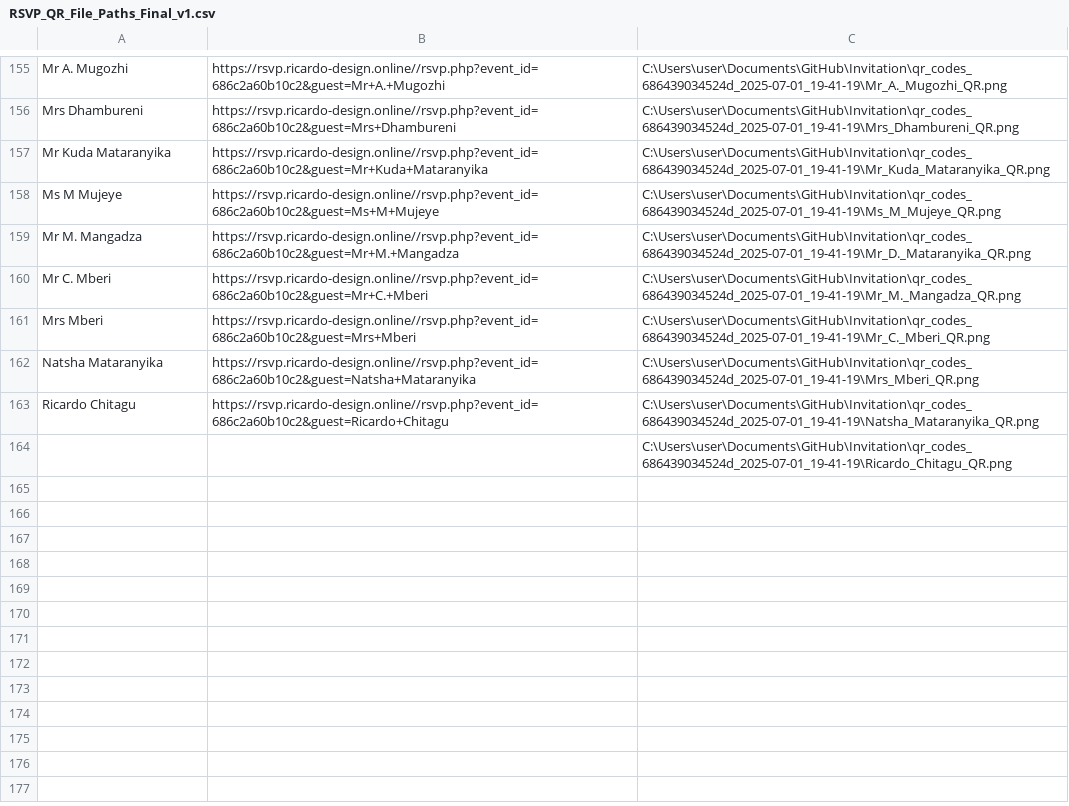
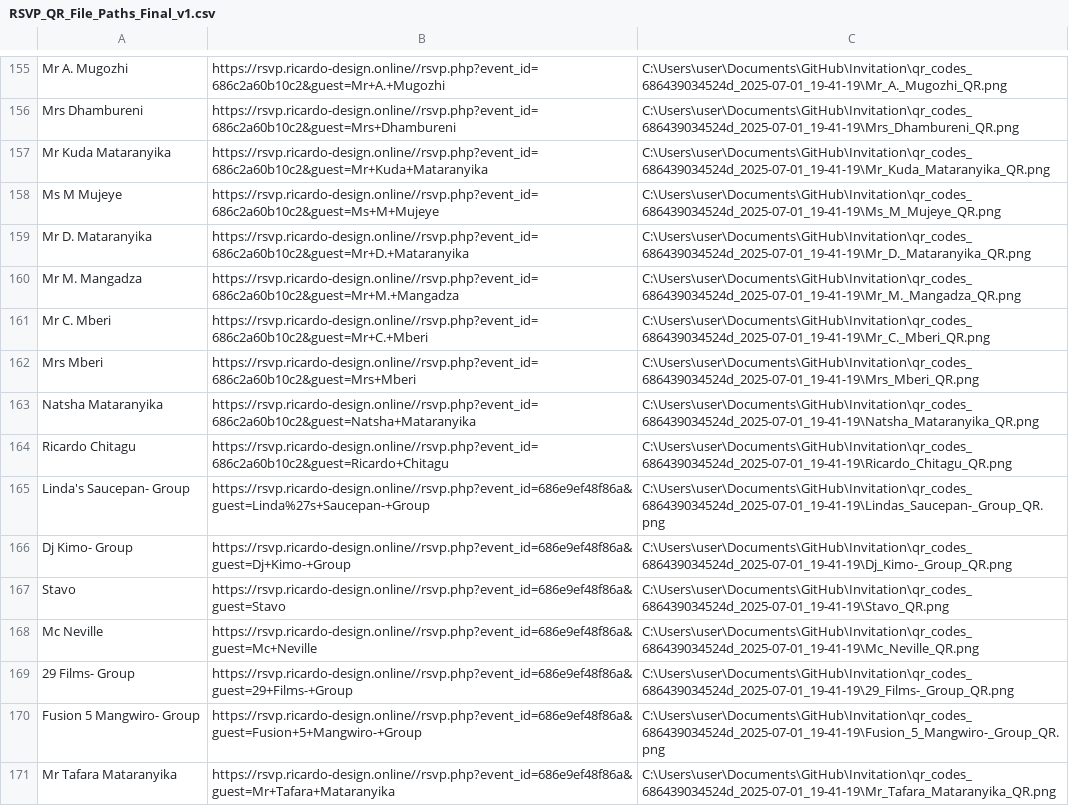
Before and after one commit to Ricki100/Invitation, a CSV file: RSVP_QR_File_Paths_Final_v1.csv, drawn as a sheet; only a part is shown, gaps mark what is left out.

Commit message:
EVENT ID

```diff
--- a/RSVP_QR_File_Paths_Final_v1.csv
+++ b/RSVP_QR_File_Paths_Final_v1.csv
@@ -158,7 +158,14 @@ Mr Kuda Mataranyika,https://rsvp.ricardo-design.online//rsvp.php?event_id=686c2a
 Ms M Mujeye,https://rsvp.ricardo-design.online//rsvp.php?event_id=686c2a60b10c2&guest=Ms+M+Mujeye,C:\Users\user\Documents\GitHub\Invitation\qr_codes_686439034524d_2025-07-01_19-41-19\Ms_M_Mujeye_QR.png
-Mr M. Mangadza,https://rsvp.ricardo-design.online//rsvp.php?event_id=686c2a60b10c2&guest=Mr+M.+Mangadza,C:\Users\user\Documents\GitHub\Invitation\qr_codes_686439034524d_2025-07-01_19-41-19\Mr_D._Mataranyika_QR.png
-Mr C. Mberi,https://rsvp.ricardo-design.online//rsvp.php?event_id=686c2a60b10c2&guest=Mr+C.+Mberi,C:\Users\user\Documents\GitHub\Invitation\qr_codes_686439034524d_2025-07-01_19-41-19\Mr_M._Mangadza_QR.png
-Mrs Mberi,https://rsvp.ricardo-design.online//rsvp.php?event_id=686c2a60b10c2&guest=Mrs+Mberi,C:\Users\user\Documents\GitHub\Invitation\qr_codes_686439034524d_2025-07-01_19-41-19\Mr_C._Mberi_QR.png
-Natsha Mataranyika,https://rsvp.ricardo-design.online//rsvp.php?event_id=686c2a60b10c2&guest=Natsha+Mataranyika,C:\Users\user\Documents\GitHub\Invitation\qr_codes_686439034524d_2025-07-01_19-41-19\Mrs_Mberi_QR.png
-Ricardo Chitagu,https://rsvp.ricardo-design.online//rsvp.php?event_id=686c2a60b10c2&guest=Ricardo+Chitagu,C:\Users\user\Documents\GitHub\Invitation\qr_codes_686439034524d_2025-07-01_19-41-19\Natsha_Mataranyika_QR.png
-,,C:\Users\user\Documents\GitHub\Invitation\qr_codes_686439034524d_2025-07-01_19-41-19\Ricardo_Chitagu_QR.png
+Mr D. Mataranyika,https://rsvp.ricardo-design.online//rsvp.php?event_id=686c2a60b10c2&guest=Mr+D.+Mataranyika,C:\Users\user\Documents\GitHub\Invitation\qr_codes_686439034524d_2025-07-01_19-41-19\Mr_D._Mataranyika_QR.png
+Mr M. Mangadza,https://rsvp.ricardo-design.online//rsvp.php?event_id=686c2a60b10c2&guest=Mr+M.+Mangadza,C:\Users\user\Documents\GitHub\Invitation\qr_codes_686439034524d_2025-07-01_19-41-19\Mr_M._Mangadza_QR.png
+Mr C. Mberi,https://rsvp.ricardo-design.online//rsvp.php?event_id=686c2a60b10c2&guest=Mr+C.+Mberi,C:\Users\user\Documents\GitHub\Invitation\qr_codes_686439034524d_2025-07-01_19-41-19\Mr_C._Mberi_QR.png
+Mrs Mberi,https://rsvp.ricardo-design.online//rsvp.php?event_id=686c2a60b10c2&guest=Mrs+Mberi,C:\Users\user\Documents\GitHub\Invitation\qr_codes_686439034524d_2025-07-01_19-41-19\Mrs_Mberi_QR.png
+Natsha Mataranyika,https://rsvp.ricardo-design.online//rsvp.php?event_id=686c2a60b10c2&guest=Natsha+Mataranyika,C:\Users\user\Documents\GitHub\Invitation\qr_codes_686439034524d_2025-07-01_19-41-19\Natsha_Mataranyika_QR.png
+Ricardo Chitagu,https://rsvp.ricardo-design.online//rsvp.php?event_id=686c2a60b10c2&guest=Ricardo+Chitagu,C:\Users\user\Documents\GitHub\Invitation\qr_codes_686439034524d_2025-07-01_19-41-19\Ricardo_Chitagu_QR.png
+Linda's Saucepan- Group,https://rsvp.ricardo-design.online//rsvp.php?event_id=686e9ef48f86a&guest=Linda%27s+Saucepan-+Group,C:\Users\user\Documents\GitHub\Invitation\qr_codes_686439034524d_2025-07-01_19-41-19\Lindas_Saucepan-_Group_QR.png
+Dj Kimo- Group,https://rsvp.ricardo-design.online//rsvp.php?event_id=686e9ef48f86a&guest=Dj+Kimo-+Group,C:\Users\user\Documents\GitHub\Invitation\qr_codes_686439034524d_2025-07-01_19-41-19\Dj_Kimo-_Group_QR.png
+Stavo,https://rsvp.ricardo-design.online//rsvp.php?event_id=686e9ef48f86a&guest=Stavo,C:\Users\user\Documents\GitHub\Invitation\qr_codes_686439034524d_2025-07-01_19-41-19\Stavo_QR.png
+Mc Neville,https://rsvp.ricardo-design.online//rsvp.php?event_id=686e9ef48f86a&guest=Mc+Neville,C:\Users\user\Documents\GitHub\Invitation\qr_codes_686439034524d_2025-07-01_19-41-19\Mc_Neville_QR.png
+29 Films- Group,https://rsvp.ricardo-design.online//rsvp.php?event_id=686e9ef48f86a&guest=29+Films-+Group,C:\Users\user\Documents\GitHub\Invitation\qr_codes_686439034524d_2025-07-01_19-41-19\29_Films-_Group_QR.png
+Fusion 5 Mangwiro- Group,https://rsvp.ricardo-design.online//rsvp.php?event_id=686e9ef48f86a&guest=Fusion+5+Mangwiro-+Group,C:\Users\user\Documents\GitHub\Invitation\qr_codes_686439034524d_2025-07-01_19-41-19\Fusion_5_Mangwiro-_Group_QR.png
+Mr Tafara Mataranyika,https://rsvp.ricardo-design.online//rsvp.php?event_id=686e9ef48f86a&guest=Mr+Tafara+Mataranyika,C:\Users\user\Documents\GitHub\Invitation\qr_codes_686439034524d_2025-07-01_19-41-19\Mr_Tafara_Mataranyika_QR.png
```
Also changed, not shown: 8 other files.
